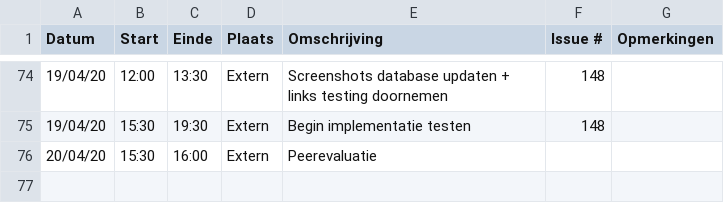
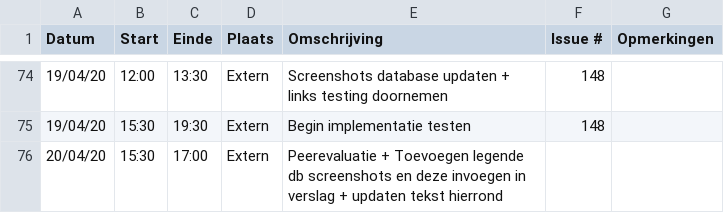
Before and after one commit to philipkukoba/Bachelors-Dissertation-DroneWebApp, a CSV file: logboeken/BeyneNathan.csv, drawn as a sheet; only a part is shown, gaps mark what is left out.

Commit message:
Update BeyneNathan.csv

```diff
--- a/logboeken/BeyneNathan.csv
+++ b/logboeken/BeyneNathan.csv
@@ -75,2 +75,2 @@ Datum,Start,Einde,Plaats,Omschrijving,Issue #,Opmerkingen
 19/04/20,15:30,19:30,Extern,Begin implementatie testen,148,
-20/04/20,15:30,16:00,Extern,Peerevaluatie,,
+20/04/20,15:30,17:00,Extern,Peerevaluatie + Toevoegen legende db screenshots en deze invoegen in verslag + updaten tekst hierrond,,
```
